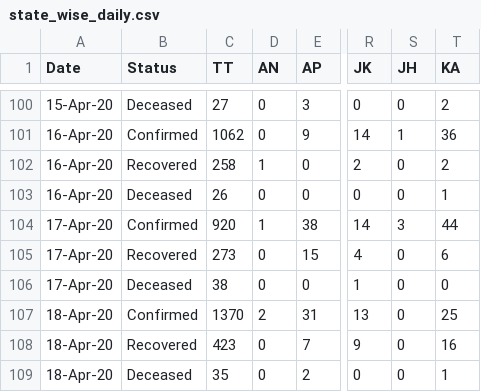
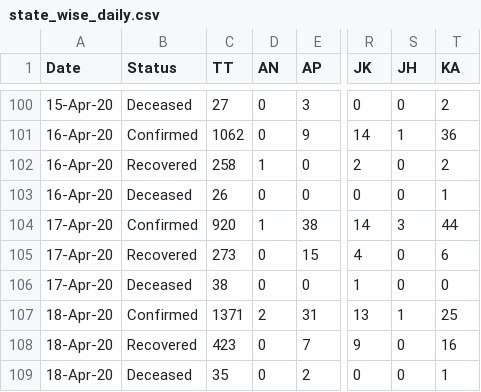
Before and after one commit to shuklaayush/api, a CSV file: csv/2020-04-19/state_wise_daily.csv, drawn as a sheet; only a part is shown, gaps mark what is left out; the diff names each change by its address in the sheet, - before the commit and + after, or states it on an @@ line.

```diff
--- a/csv/2020-04-19/state_wise_daily.csv
+++ b/csv/2020-04-19/state_wise_daily.csv
-C107 (TT): 1370
+C107 (TT): 1371
-S107 (JH): 0
+S107 (JH): 1
```
Also changed, not shown: csv/2020-04-19/case_time_series.csv, csv/2020-04-19/state_wise.csv, 10 other files.
